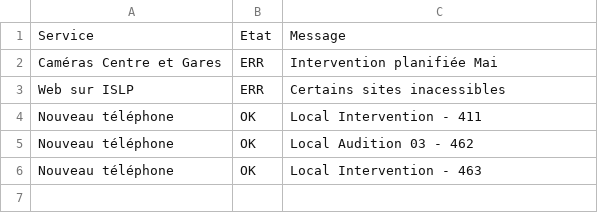
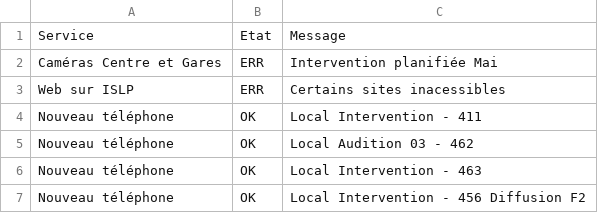
Before and after one commit to feelgood79/panneITmonitor, a CSV file: data.csv, drawn as a sheet; the diff names each change by its address in the sheet, - before the commit and + after, or states it on an @@ line.

Commit message:
Update data.csv

```diff
--- a/data.csv
+++ b/data.csv
+row 7: Nouveau téléphone | OK | Local Intervention - 456 Diffusion F2
```
